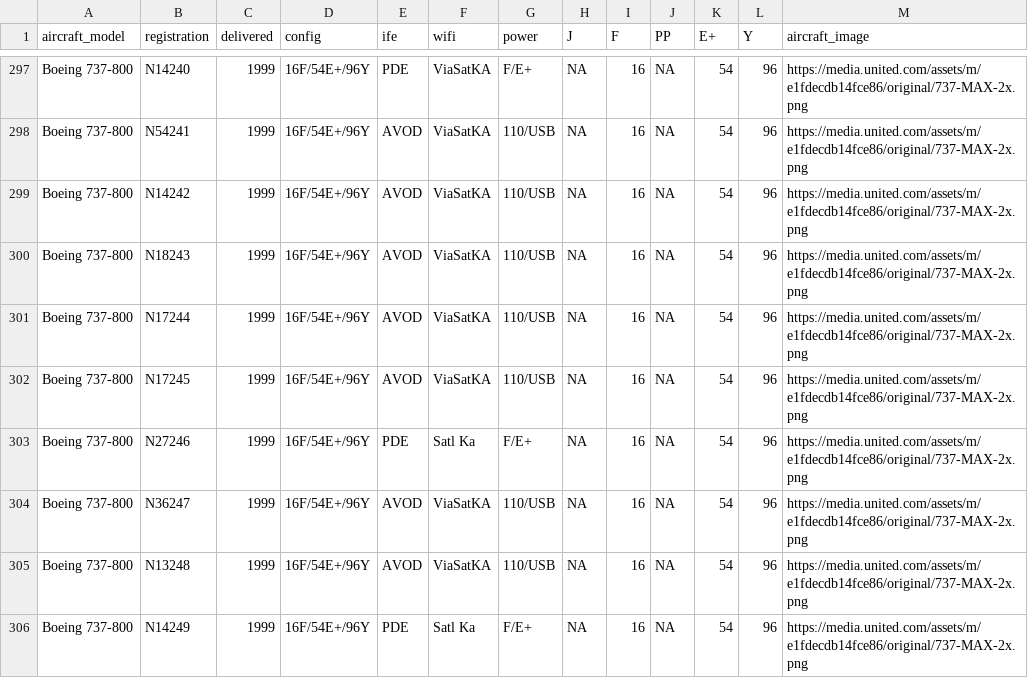
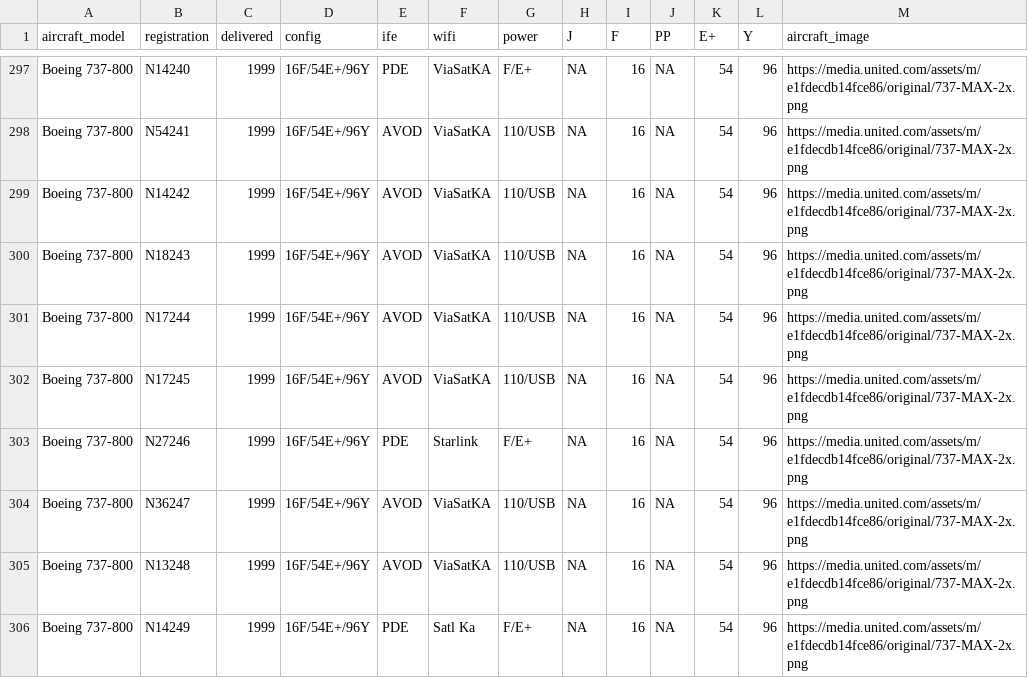
Before and after one commit to mstavro/fleetR, a CSV file: data/united_full_fleet_info.csv, drawn as a sheet; only a part is shown, gaps mark what is left out; the diff covers the shown part only; the diff names each change by its address in the sheet, - before the commit and + after, or states it on an @@ line.

```diff
--- a/data/united_full_fleet_info.csv
+++ b/data/united_full_fleet_info.csv
-F303 (wifi): Satl Ka
+F303 (wifi): Starlink
```
Also changed, not shown: 1 moved row and 7 edited cells elsewhere in this file, data/compatible_registrations.csv.
